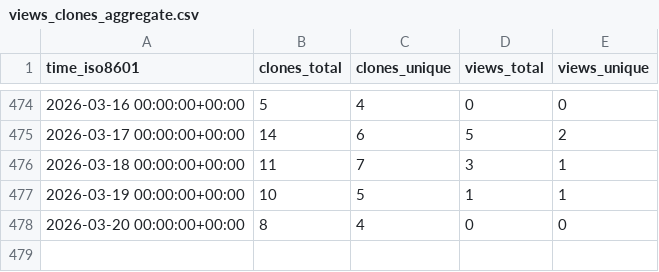
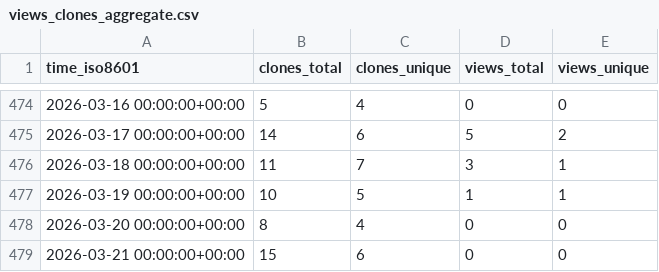
Before and after one commit to cubicleguy/ess_imu_driver2, a CSV file: cubicleguy/ess_imu_driver2/ghrs-data/views_clones_aggregate.csv, drawn as a sheet; only a part is shown, gaps mark what is left out.

```diff
--- a/cubicleguy/ess_imu_driver2/ghrs-data/views_clones_aggregate.csv
+++ b/cubicleguy/ess_imu_driver2/ghrs-data/views_clones_aggregate.csv
@@ -478 +478,2 @@ time_iso8601,clones_total,clones_unique,views_total,views_unique
 2026-03-20 00:00:00+00:00,8,4,0,0
+2026-03-21 00:00:00+00:00,15,6,0,0
```
Also changed, not shown: 1 other file.
